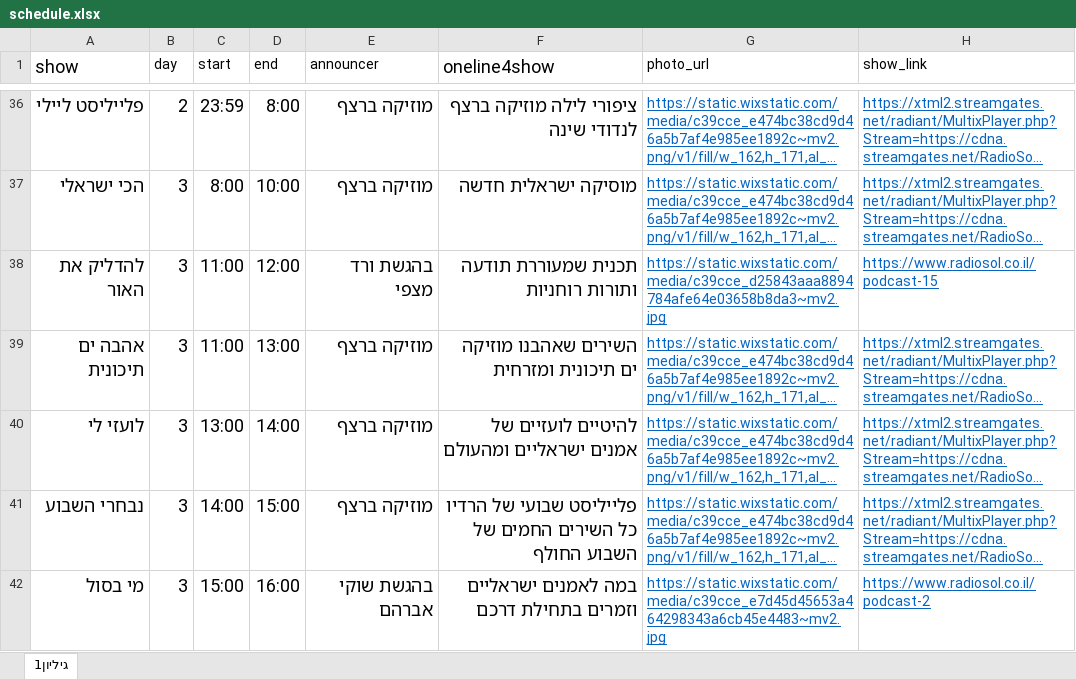
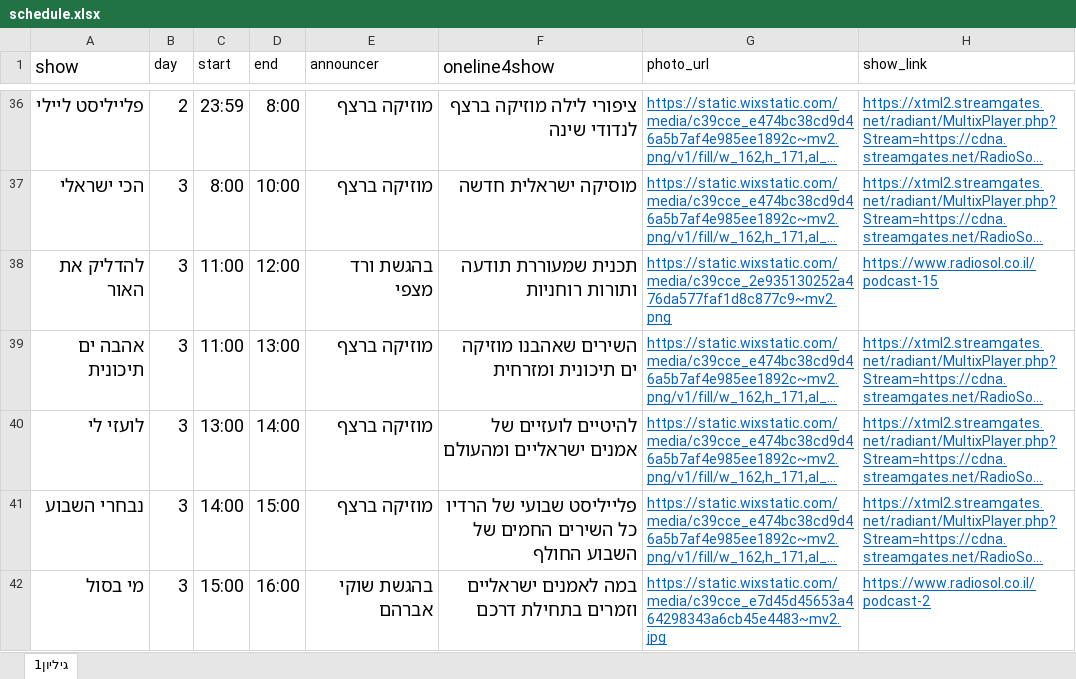
Before and after one commit to galrabino/radiosol, an Excel workbook: schedule.xlsx, sheet גיליון1, drawn as a sheet; only a part is shown, gaps mark what is left out; long unchanged cells end in …; values as stored, in another font and other column widths than the file's, no borders; the diff names each change by its address in the sheet, - before the commit and + after, or states it on an @@ line.

Commit message:
Add files via upload

```diff
--- a/schedule.xlsx (sheet גיליון1)
+++ b/schedule.xlsx (sheet גיליון1)
-G38 (photo_url): https://static.wixstatic.com/media/c39cce_d25843aaa8894784afe64e03658b8da3~mv2.jpg
+G38 (photo_url): https://static.wixstatic.com/media/c39cce_2e935130252a476da577faf1d8c877c9~mv2.png
```
